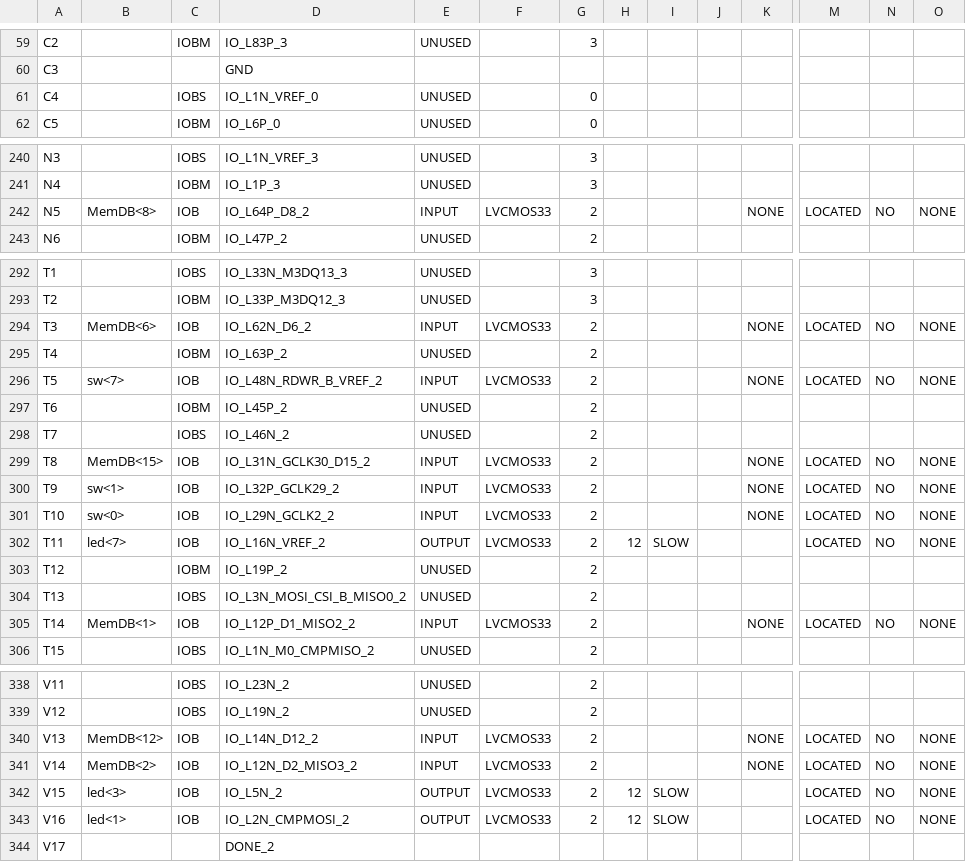
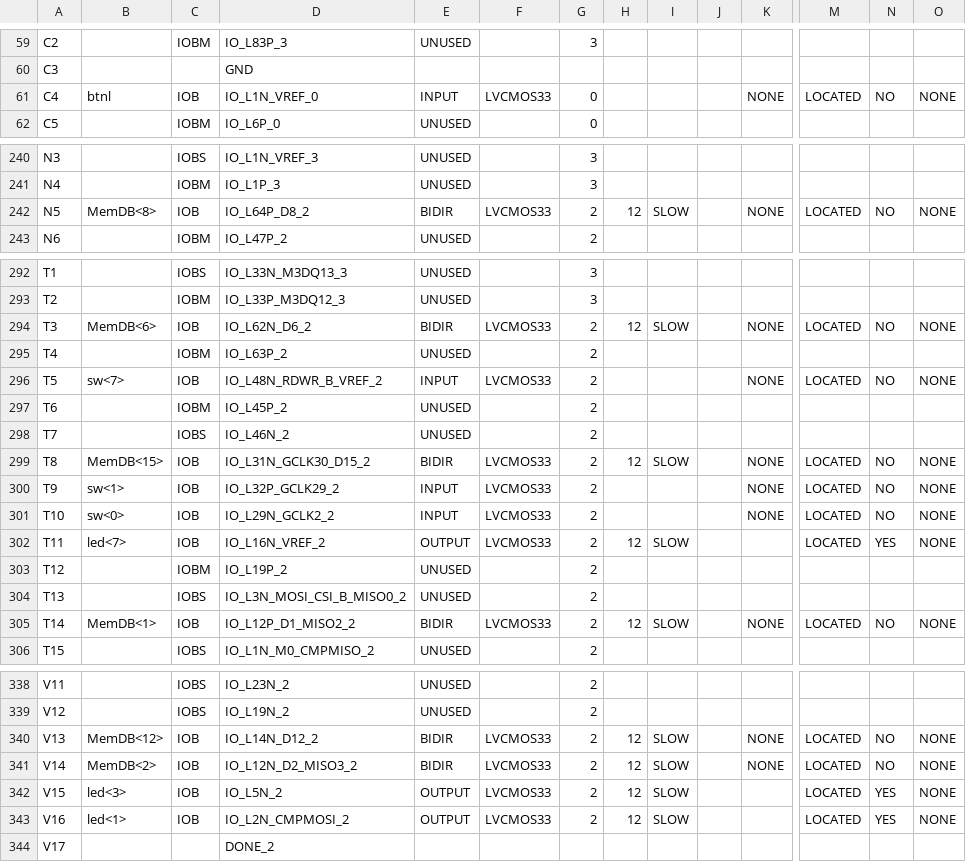
Before and after one commit to xivid/RISC-CPU, a CSV file: RISC-CPU/N3Adapter_pad.csv, drawn as a sheet; only a part is shown, gaps mark what is left out; the diff covers the shown part only; the diff names each change by its address in the sheet, - before the commit and + after, or states it on an @@ line.

```diff
--- a/RISC-CPU/N3Adapter_pad.csv
+++ b/RISC-CPU/N3Adapter_pad.csv
-B61: (empty)
+B61: btnl
-C61: IOBS
+C61: IOB
-E61: UNUSED
+E61: INPUT
-F61: (empty)
+F61: LVCMOS33
-K61: (empty)
+K61: NONE
-M61: (empty)
+M61: LOCATED
-N61: (empty)
+N61: NO
-O61: (empty)
+O61: NONE
-E242: INPUT
+E242: BIDIR
-H242: (empty)
+H242: 12
-I242: (empty)
+I242: SLOW
-E294: INPUT
+E294: BIDIR
-H294: (empty)
+H294: 12
-I294: (empty)
+I294: SLOW
-E299: INPUT
+E299: BIDIR
-H299: (empty)
+H299: 12
-I299: (empty)
+I299: SLOW
-N302: NO
+N302: YES
-E305: INPUT
+E305: BIDIR
-H305: (empty)
+H305: 12
-I305: (empty)
+I305: SLOW
-E340:E341: INPUT
+E340:E341: BIDIR
-H340:H341: (empty)
+H340:H341: 12
-I340:I341: (empty)
+I340:I341: SLOW
-N342:N343: NO
+N342:N343: YES
```
Also changed, not shown: 40 edited cells elsewhere in this file, 57 other files.
